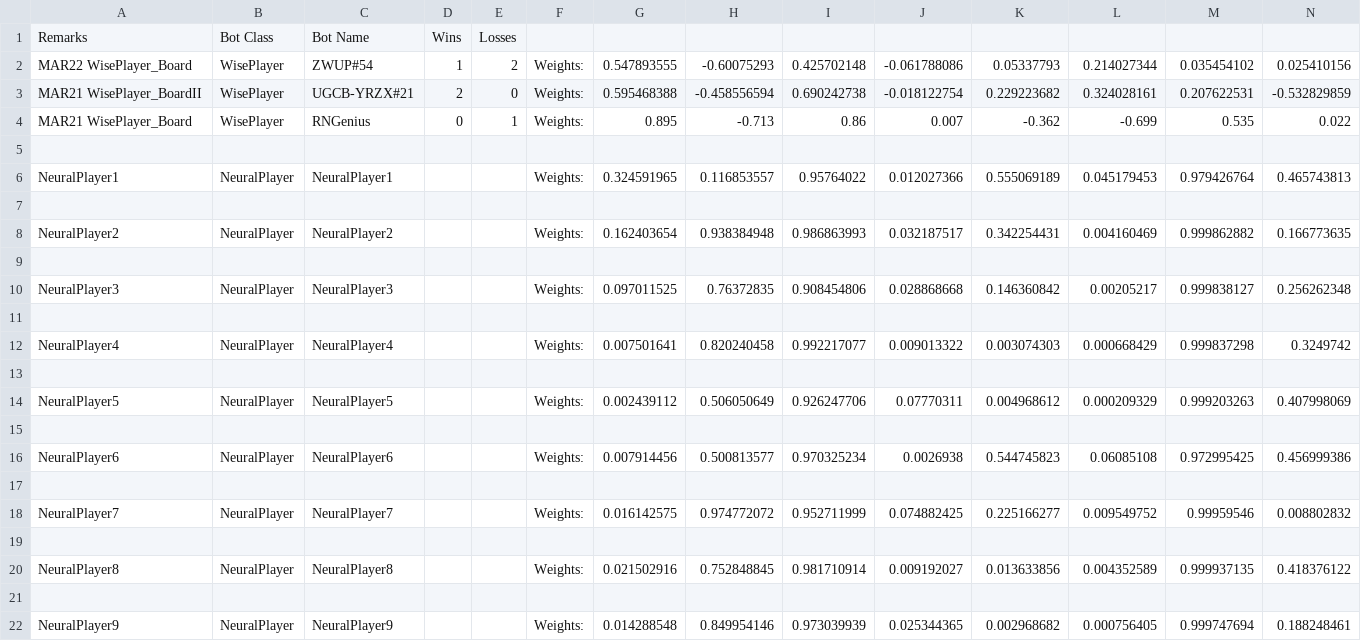
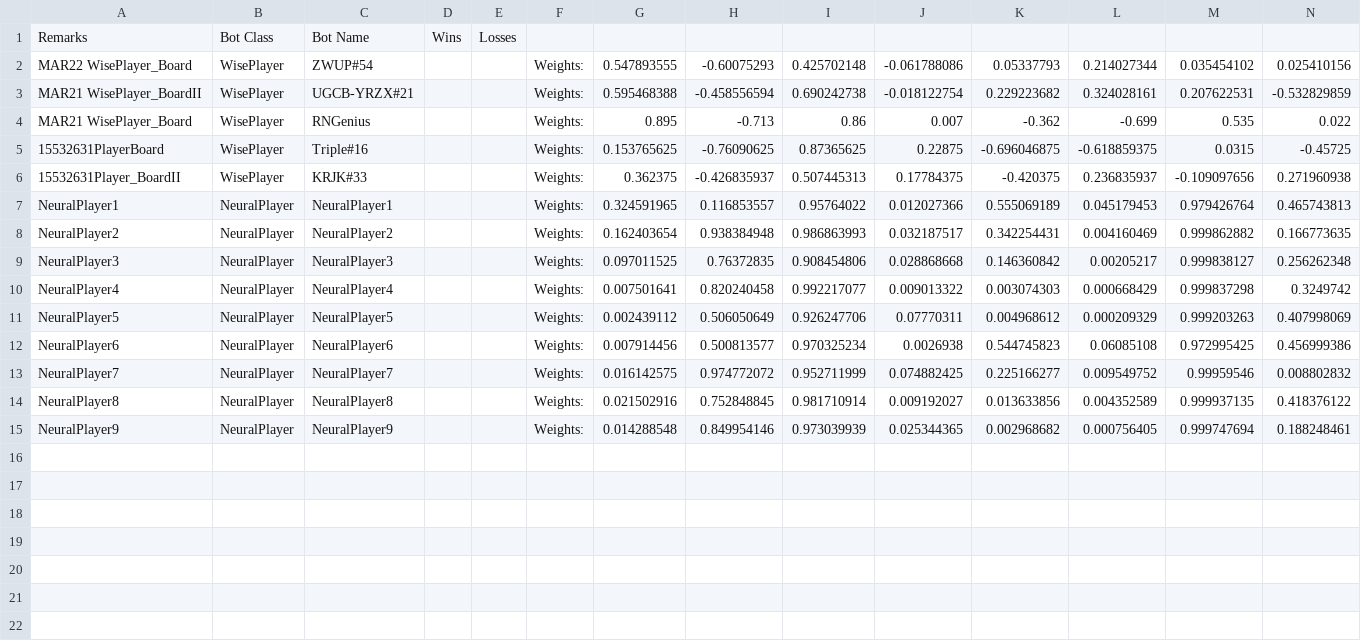
Before and after one commit to afterdusk/cs3243-poker-agent, a CSV file: agentboards/Botlympics.csv, drawn as a sheet; only a part is shown; removed rows and columns are numbered as before the commit, all else as after; rows hold the shown columns only; the diff names each change by its address in the sheet, - before the commit and + after, or states it on an @@ line.

Commit message:
Add botlympics to SERVER_script.py
Also add more bots

```diff
--- a/agentboards/Botlympics.csv
+++ b/agentboards/Botlympics.csv
-D2: 1
+D2: (empty)
-E2: 2
+E2: (empty)
-D3: 2
+D3: (empty)
-E3: 0
+E3: (empty)
-D4: 0
+D4: (empty)
-E4: 1
+E4: (empty)
-row 5: (empty)
+row 5: 15532631PlayerBoard | WisePlayer | Triple#16 |  |  | Weights: | 0.153765625 | -0.76090625 | 0.87365625 | 0.22875 | -0.696046875 | -0.618859375 | 0.0315 | -0.45725
+row 6: 15532631Player_BoardII | WisePlayer | KRJK#33 |  |  | Weights: | 0.362375 | -0.426835937 | 0.507445313 | 0.17784375 | -0.420375 | 0.236835937 | -0.109097656 | 0.271960938
-row 7: (empty)
-row 9: (empty)
-row 11: (empty)
-row 13: (empty)
-row 15: (empty)
-row 17: (empty)
-row 19: (empty)
-row 21: (empty)
```
Also changed, not shown: 2 other files.
